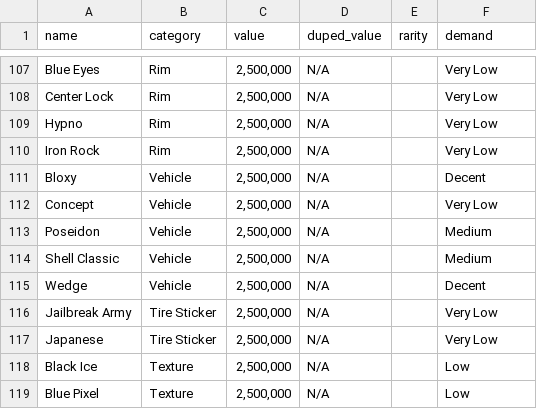
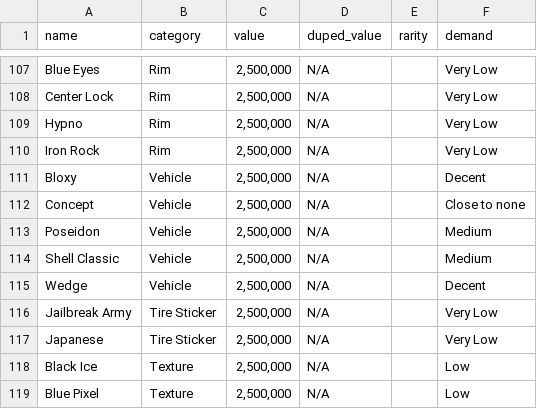
Before and after one commit to abdelrhmannabildev-dev/jbtsupport, a CSV file: items.csv, drawn as a sheet; only a part is shown, gaps mark what is left out.

Commit message:
Add 'close to none' demand tier
Introduce a new demand tier "close to none": add config entry and CSV value, update demandRank to include the new tier (shifting numeric ranks) and map it to a CSS class. Update demandClass to return the new "demand-closetonone" class. Adjust UI/visuals: refresh category colors in ValueList.js (several color changes and inline comments), and restyle the home stats strip in style.css (layout, card background, rounded corners, hover effect and spacing). Also minor comment/whitespace tweaks in Calculator.js.

```diff
--- a/items.csv
+++ b/items.csv
@@ -111,3 +111,3 @@ Iron Rock,Rim,"2,500,000",N/A,,Very Low,
 Bloxy,Vehicle,"2,500,000",N/A,,Decent,
-Concept,Vehicle,"2,500,000",N/A,,Very Low,
+Concept,Vehicle,"2,500,000",N/A,,Close to none,
 Poseidon,Vehicle,"2,500,000",N/A,,Medium,
```
Also changed, not shown: 3 other files.
